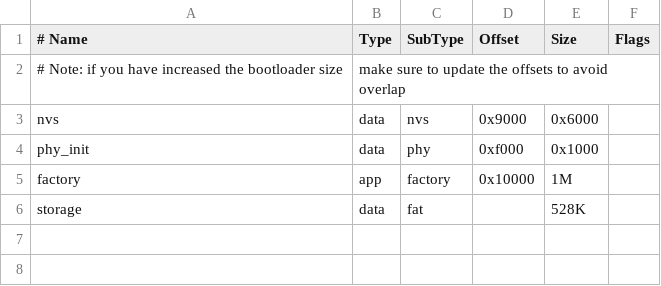
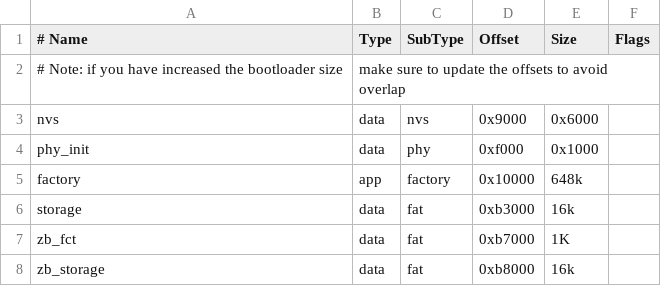
Before and after one commit to callory/People-detector, a CSV file: partitions_example.csv, drawn as a sheet.

```diff
--- a/partitions_example.csv
+++ b/partitions_example.csv
@@ -4,3 +4,5 @@ nvs,      data, nvs,     0x9000,  0x6000,
 phy_init, data, phy,     0xf000,  0x1000,
-factory,  app,  factory, 0x10000, 1M,
-storage,  data, fat,     ,        528K,
+factory,  app,  factory, 0x10000, 648k,
+storage,  data, fat, 0xb3000, 16k,
+zb_fct, data, fat, 0xb7000, 1K,
+zb_storage,  data, fat, 0xb8000, 16k,
```
Also changed, not shown: 36 other files.
